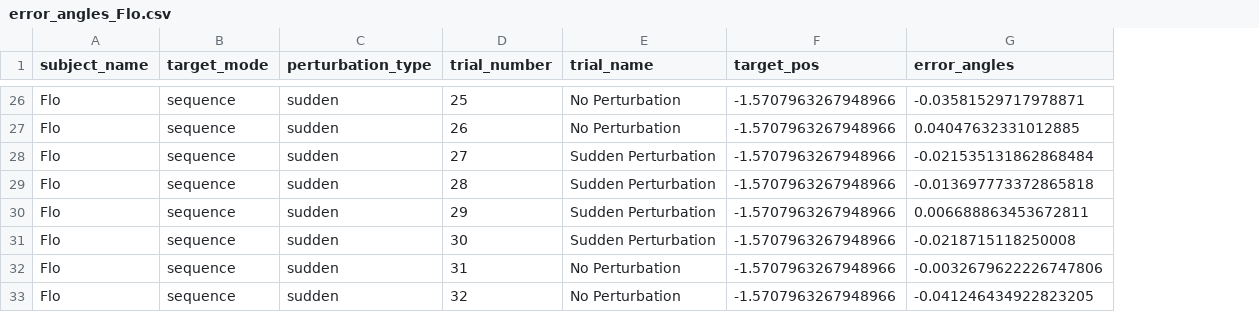
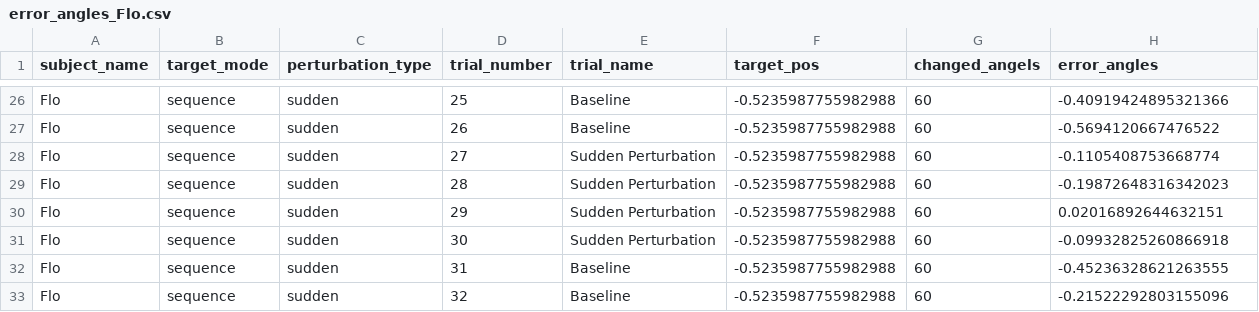
Before and after one commit to lolotta/Neural_Modeling_Motor, a CSV file: HW2/error_angles_Flo.csv, drawn as a sheet; only a part is shown, gaps mark what is left out; addresses are those after the commit; the diff covers the shown part only; the diff names each change by its address in the sheet, - before the commit and + after, or states it on an @@ line.

```diff
--- a/HW2/error_angles_Flo.csv
+++ b/HW2/error_angles_Flo.csv
+column G (changed_angels), rows 26-33: all 60
-E26:E27 (trial_name): No Perturbation
+E26:E27 (trial_name): Baseline
-F26:F33 (target_pos): -1.5707963267948966
+F26:F33 (target_pos): -0.5235987755982988
-H26 (error_angles): -0.03581529717978871
+H26 (error_angles): -0.40919424895321366
-H27 (error_angles): 0.04047632331012885
+H27 (error_angles): -0.5694120667476522
-H28 (error_angles): -0.021535131862868484
+H28 (error_angles): -0.1105408753668774
-H29 (error_angles): -0.013697773372865818
+H29 (error_angles): -0.19872648316342023
-H30 (error_angles): 0.006688863453672811
+H30 (error_angles): 0.02016892644632151
-H31 (error_angles): -0.0218715118250008
+H31 (error_angles): -0.09932825260866918
-E32:E33 (trial_name): No Perturbation
+E32:E33 (trial_name): Baseline
-H32 (error_angles): -0.0032679622226747806
+H32 (error_angles): -0.45236328621263555
-H33 (error_angles): -0.041246434922823205
+H33 (error_angles): -0.21522292803155096
```
Also changed, not shown: 60 edited cells elsewhere in this file, 3 other files.
